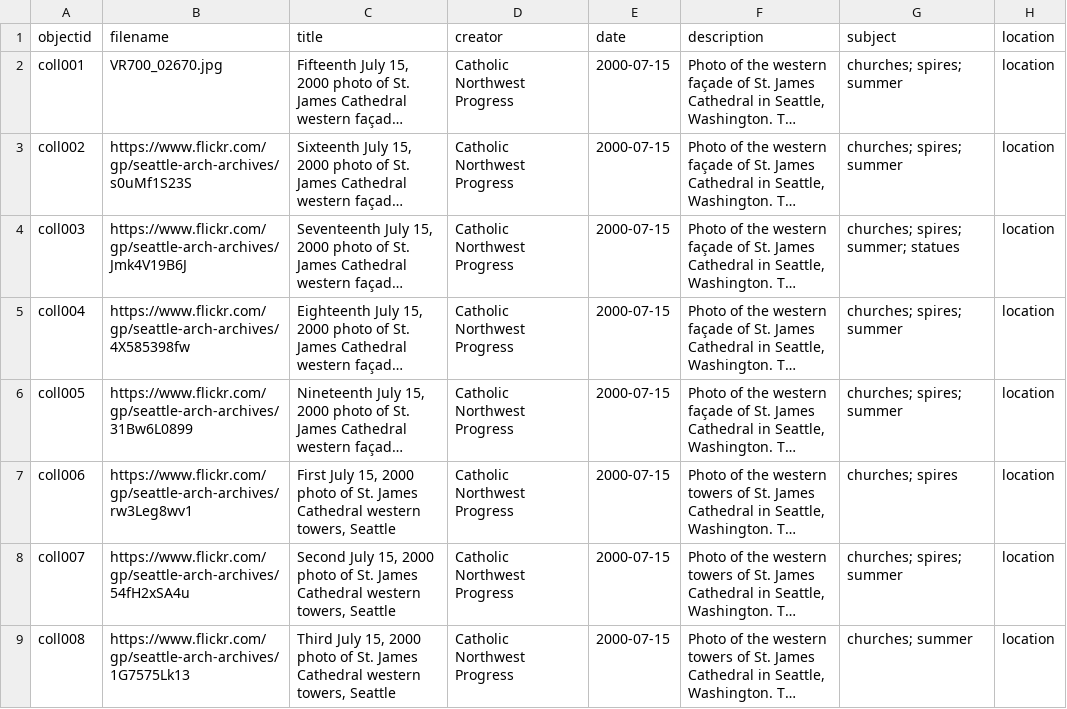
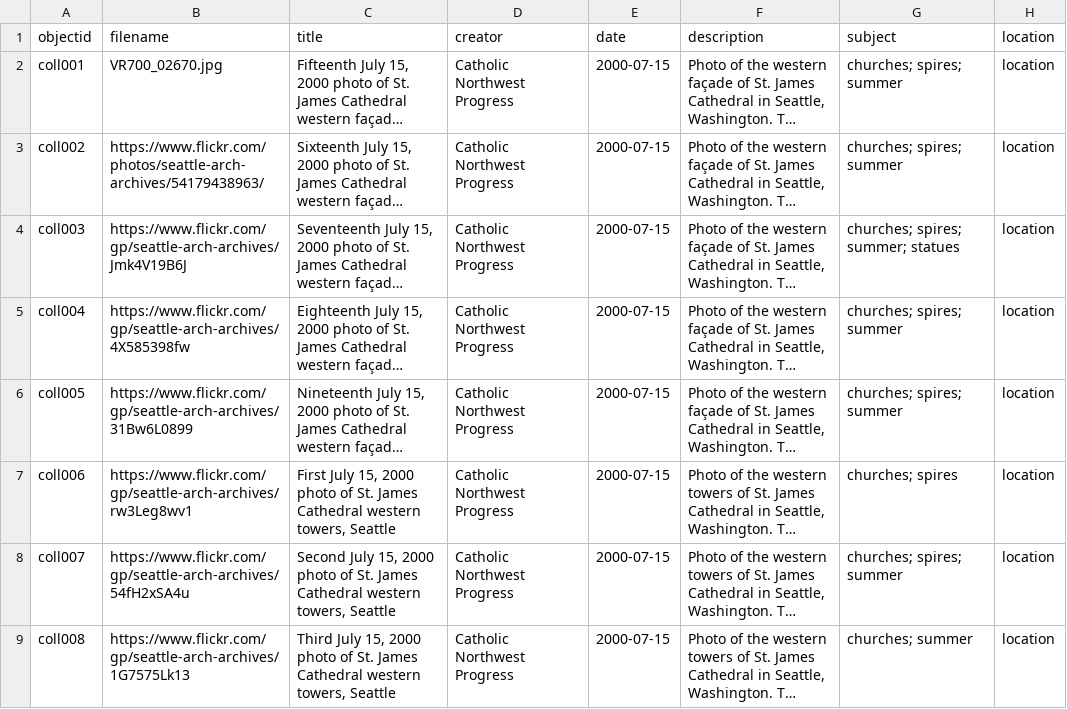
Before and after one commit to AOStest-run/700s, a CSV file: _data/700s.csv, drawn as a sheet; only a part is shown; long unchanged cells end in …; the diff names each change by its address in the sheet, - before the commit and + after, or states it on an @@ line.

Commit message:
Update2 700s.csv

```diff
--- a/_data/700s.csv
+++ b/_data/700s.csv
-B3 (filename): https://www.flickr.com/gp/seattle-arch-archives/s0uMf1S23S
+B3 (filename): https://www.flickr.com/photos/seattle-arch-archives/54179438963/
```
